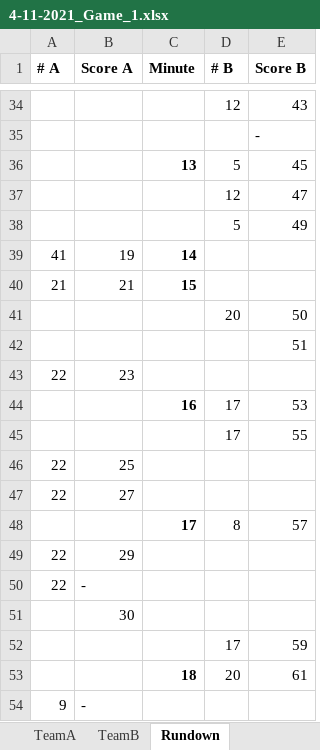
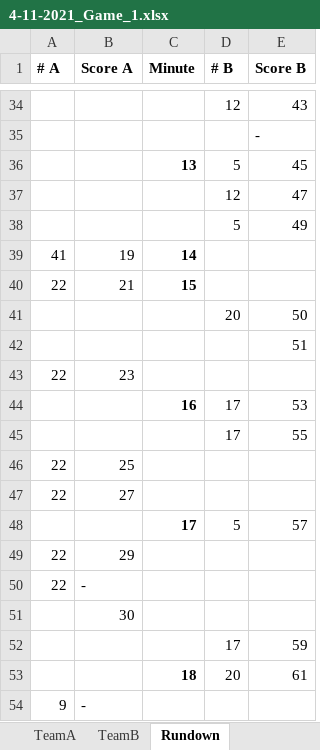
Before and after one commit to woldeaman/flamingo_stats, an Excel workbook: data/4-11-2021_Game_1.xlsx, sheet Rundown, drawn as a sheet; only a part is shown, gaps mark what is left out; values as stored, in another font and other column widths than the file's, no borders; the diff names each change by its address in the sheet, - before the commit and + after, or states it on an @@ line.

Commit message:
BUG: fix errors in data

```diff
--- a/data/4-11-2021_Game_1.xlsx (sheet Rundown)
+++ b/data/4-11-2021_Game_1.xlsx (sheet Rundown)
-A40 (# A): 21
+A40 (# A): 22
-D48 (# B): 8
+D48 (# B): 5
```
